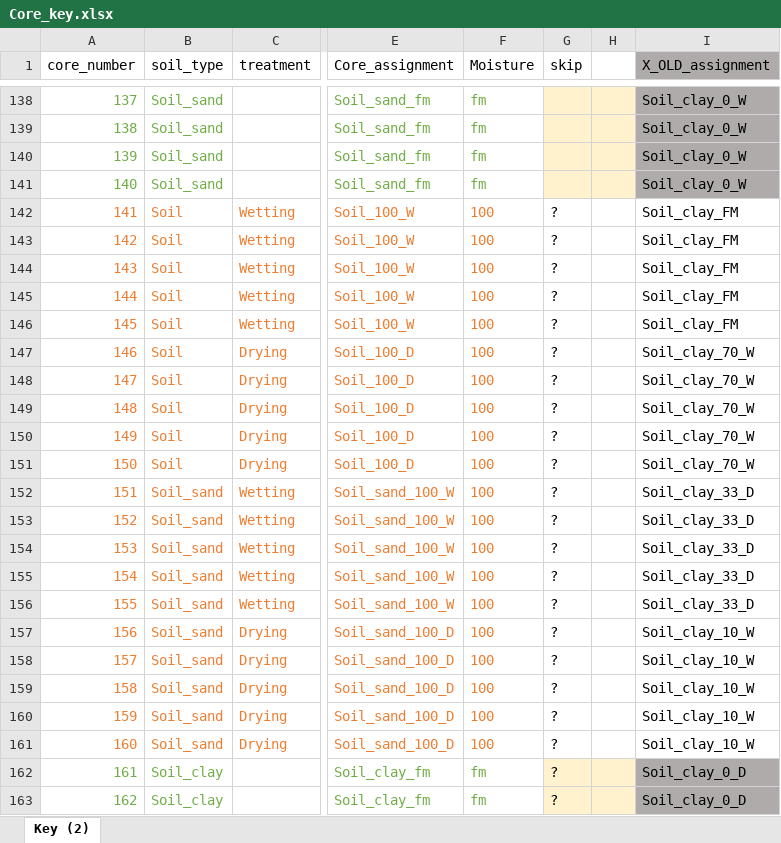
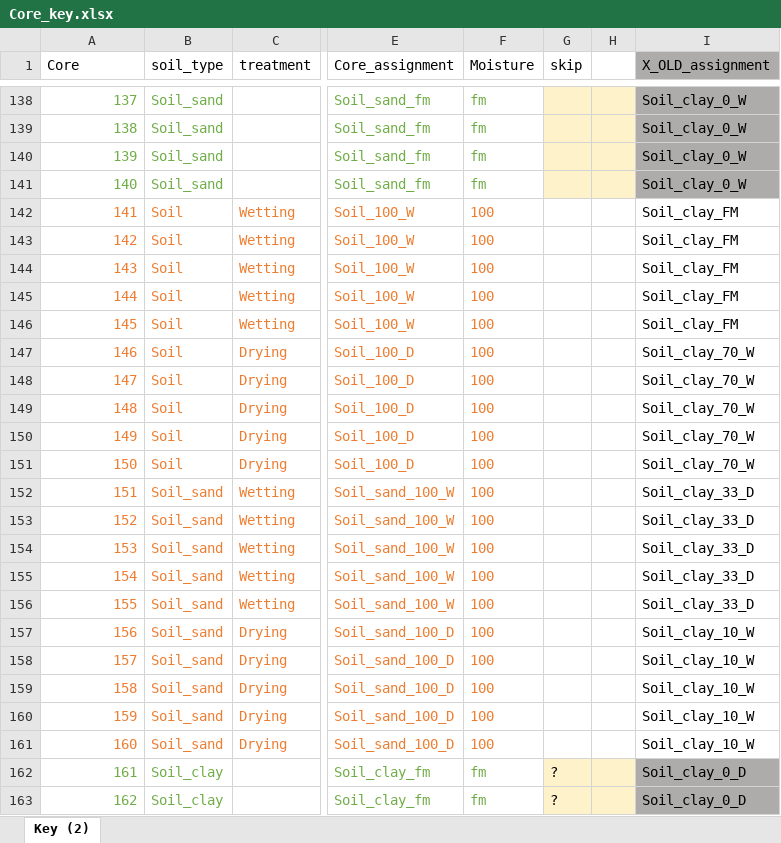
Before and after one commit to kaizadp/hysteresis_and_soil_carbon, an Excel workbook: data/Core_key.xlsx, sheet Key (2), drawn as a sheet; only a part is shown, gaps mark what is left out; values as stored, in another font and other column widths than the file's, no borders; charts and pictures not drawn; the diff names each change by its address in the sheet, - before the commit and + after, or states it on an @@ line.

```diff
--- a/data/Core_key.xlsx (sheet Key (2))
+++ b/data/Core_key.xlsx (sheet Key (2))
-A1: core_number
+A1: Core
-G142:G161 (skip): ?
+G142:G161 (skip): (empty)
```
Also changed, not shown: charts or pictures, data/Core_weights.xlsx, 6 other files.
